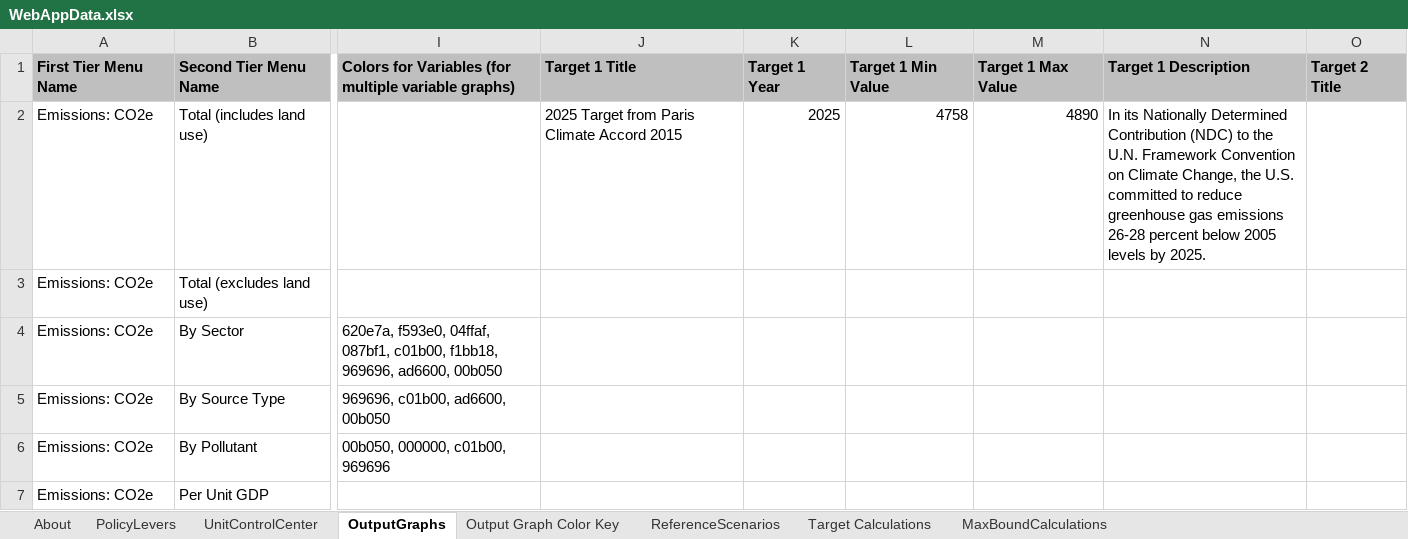
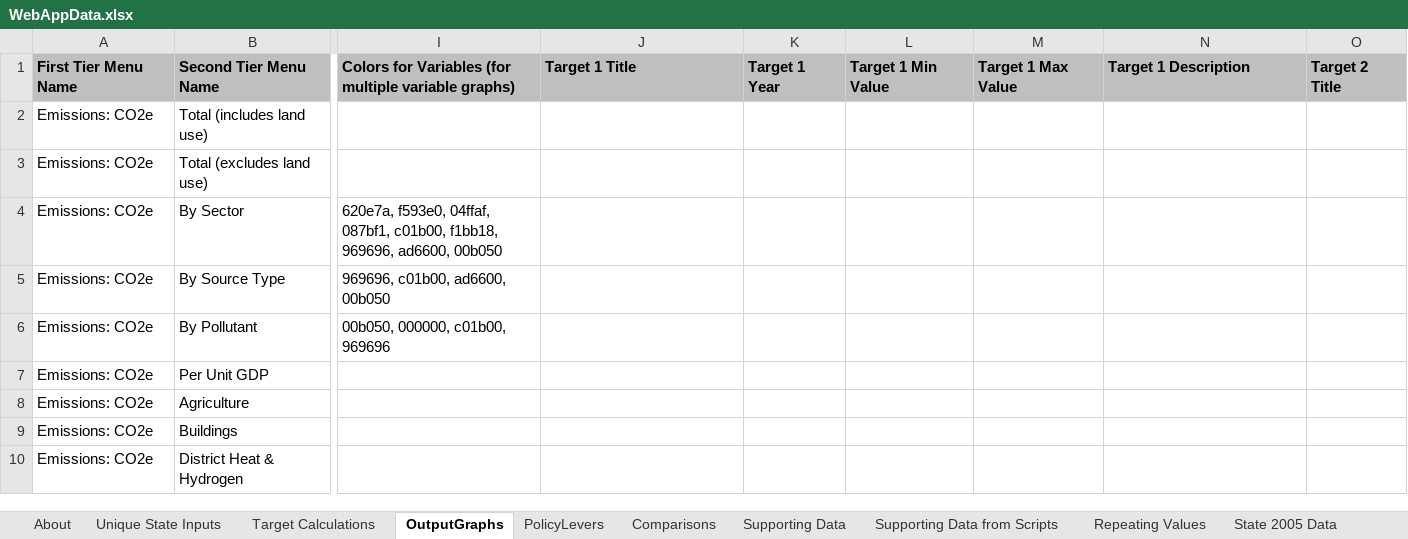
Before and after one commit to EnergyInnovation/eps-illinois, an Excel workbook: WebAppData.xlsx, sheet OutputGraphs, drawn as a sheet; only a part is shown, gaps mark what is left out; the shorter side is filled out with more unchanged rows; values as stored, in another font and other column widths than the file's, no borders; conditional formats not drawn; the diff names each change by its address in the sheet, - before the commit and + after, or states it on an @@ line.

```diff
--- a/WebAppData.xlsx (sheet OutputGraphs)
+++ b/WebAppData.xlsx (sheet OutputGraphs)
+sheet tab: Unique State Inputs
+sheet tab: Comparisons
+sheet tab: Supporting Data
+sheet tab: Supporting Data from Scripts
+sheet tab: Repeating Values
+sheet tab: State 2005 Data
@@ sheet tab order changed: About | Unique State Inputs | Target Calculations | OutputGraphs | PolicyLevers | Comparisons | Supporting Data | Supporting Data from Scripts | Repeating Values | State 2005 Data @@
-J2: 2025 Target from Paris Climate Accord 2015
+J2: (empty)
-K2: 2025
+K2: (empty)
-L2: 4758
+L2: (empty)
-M2: 4890
+M2: (empty)
-N2: In its Nationally Determined Contribution (NDC) to the U.N. Framework Convention on Climate Change, the U.S. committed to reduce greenhouse gas emissions 26-28 percent below 2005 levels by 2025.
+N2: (empty)
```
Also changed, not shown: sheet Target Calculations, sheet PolicyLevers, sheet About, sheet MaxBoundCalculations, sheet ReferenceScenarios, sheet UnitControlCenter, formulas that keep their value, charts or pictures, 7 other files.
